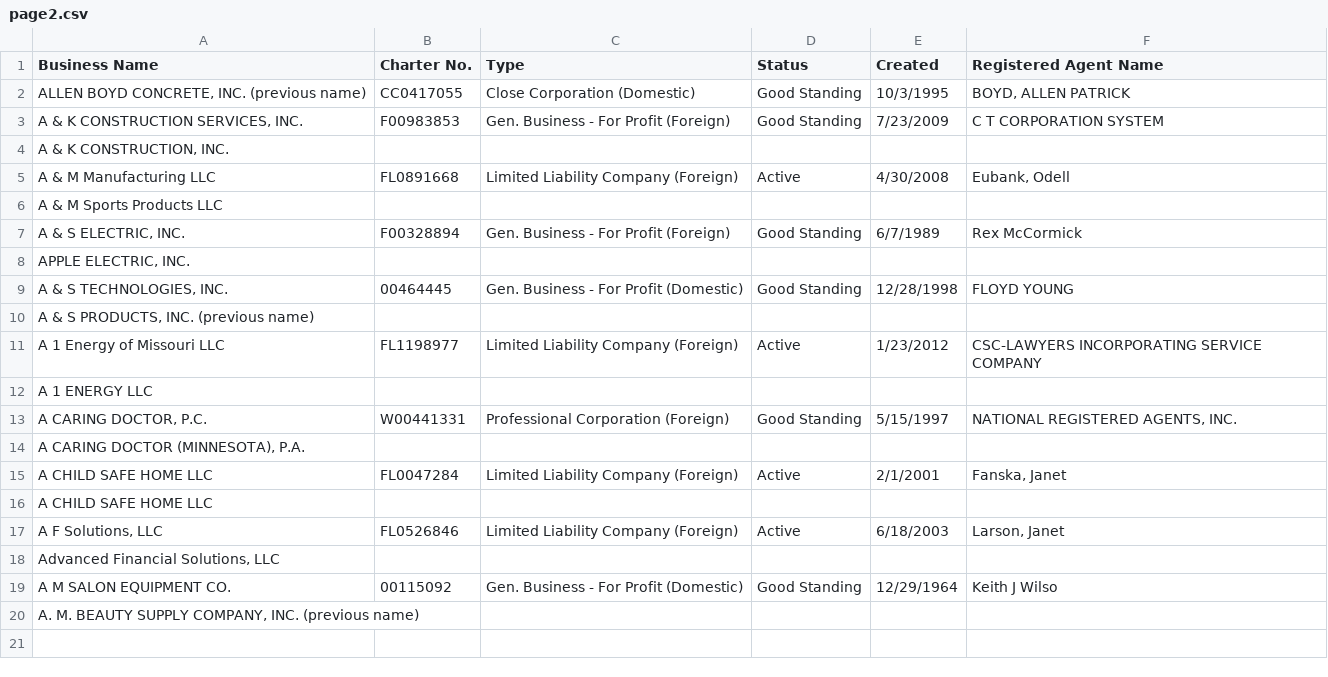
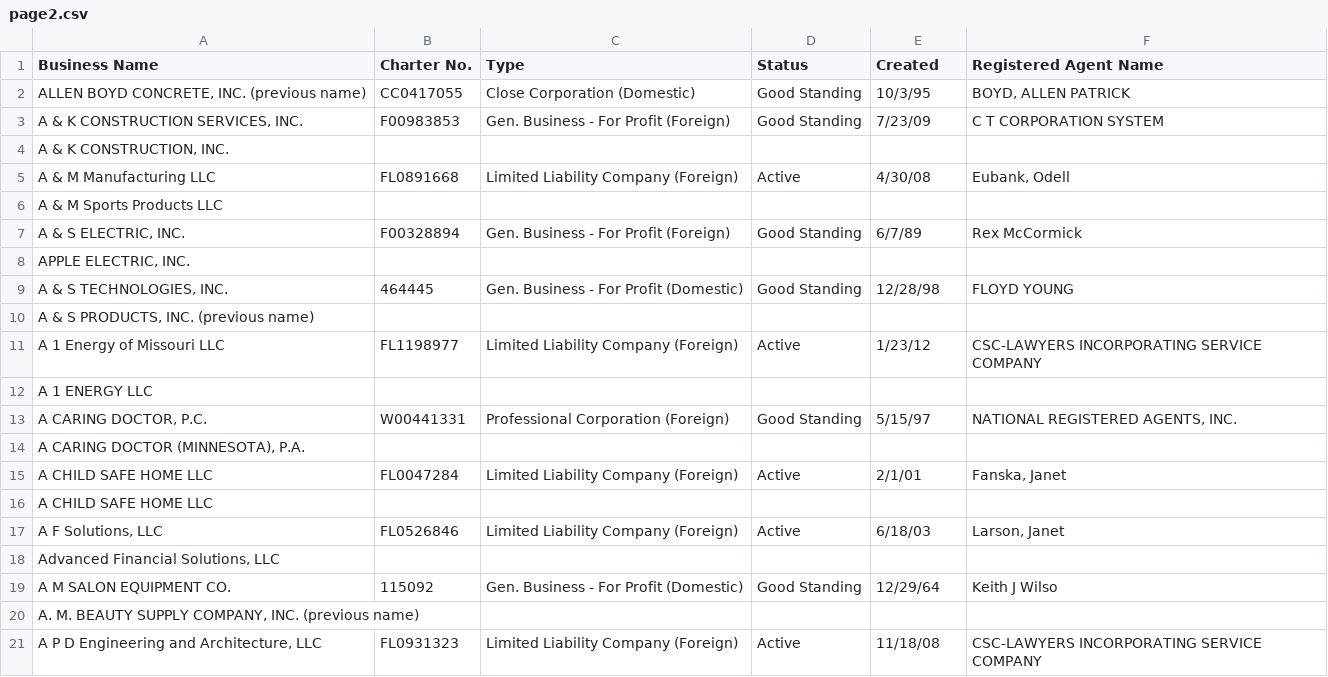
Before and after one commit to RyanBHuynh/PythonWebScraper, a CSV file: page2.csv, drawn as a sheet; the diff names each change by its address in the sheet, - before the commit and + after, or states it on an @@ line.

Commit message:
add last row to parsed_table to fix off by one error

```diff
--- a/page2.csv
+++ b/page2.csv
-E2 (Created): 10/3/1995
+E2 (Created): 10/3/95
-E3 (Created): 7/23/2009
+E3 (Created): 7/23/09
-E5 (Created): 4/30/2008
+E5 (Created): 4/30/08
-E7 (Created): 6/7/1989
+E7 (Created): 6/7/89
-B9 (Charter No.): 00464445
+B9 (Charter No.): 464445
-E9 (Created): 12/28/1998
+E9 (Created): 12/28/98
-E11 (Created): 1/23/2012
+E11 (Created): 1/23/12
-E13 (Created): 5/15/1997
+E13 (Created): 5/15/97
-E15 (Created): 2/1/2001
+E15 (Created): 2/1/01
-E17 (Created): 6/18/2003
+E17 (Created): 6/18/03
-B19 (Charter No.): 00115092
+B19 (Charter No.): 115092
-E19 (Created): 12/29/1964
+E19 (Created): 12/29/64
+row 21: A P D Engineering and Architecture, LLC | FL0931323 | Limited Liability Company (Foreign) | Active | 11/18/08 | CSC-LAWYERS INCORPORATING SERVICE COMPANY
```
Also changed, not shown: page1.csv, 3 other files.
